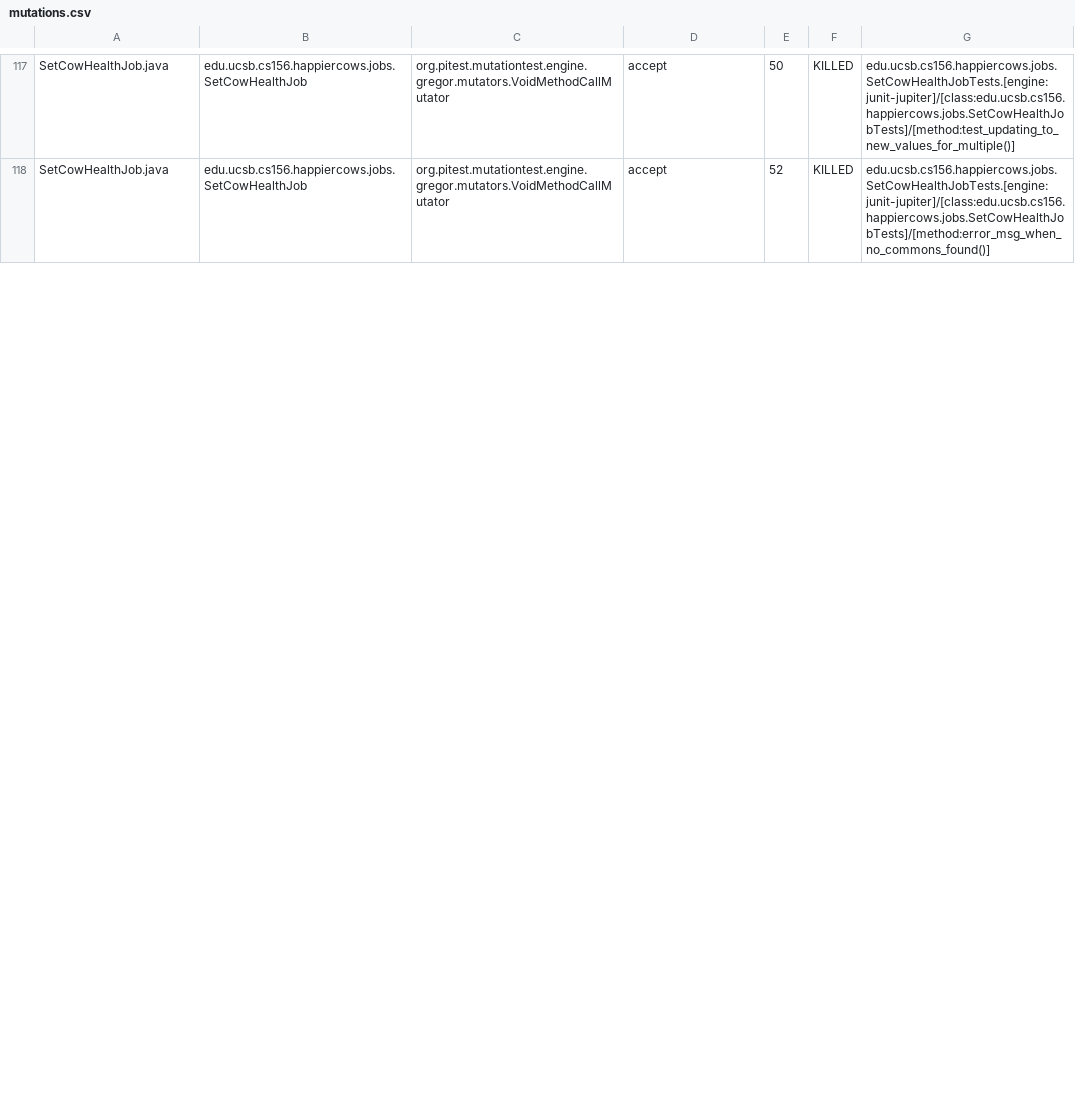
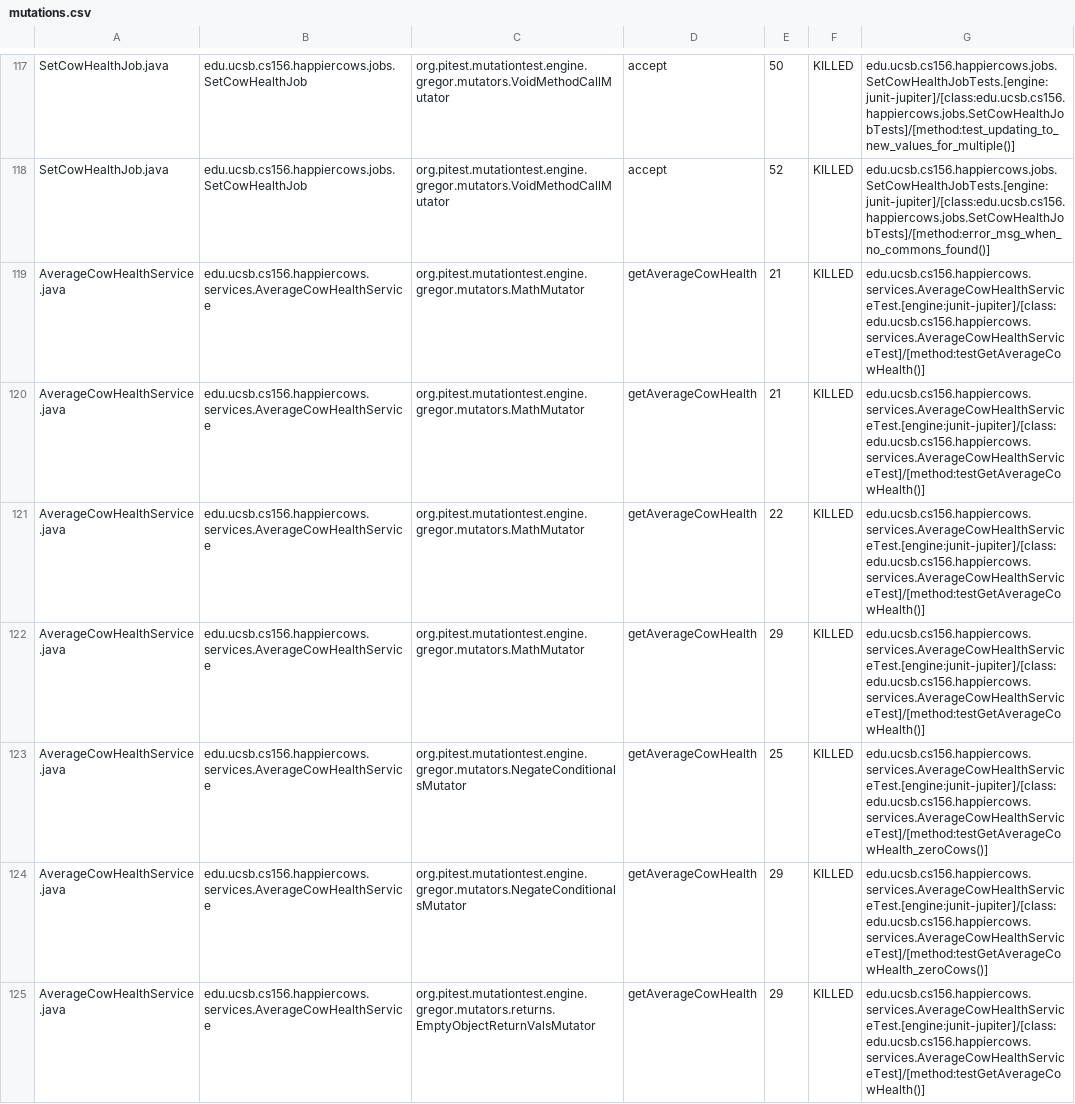
Before and after one commit to ucsb-cs156-m23/proj-happycows-m23-10am-3, a CSV file: prs/21/pitest/mutations.csv, drawn as a sheet; only a part is shown, gaps mark what is left out; the diff covers the shown part only.

Commit message:
Deploying to gh-pages from @ ucsb-cs156-m23/proj-happycows-m23-10am-3@4e29f172fcf99aa2e658049139275e41d5957f71 🚀

```diff
--- a/prs/21/pitest/mutations.csv
+++ b/prs/21/pitest/mutations.csv
@@ -118 +118,8 @@ SetCowHealthJob.java,edu.ucsb.cs156.happiercows.jobs.SetCowHealthJob,org.pitest.
 SetCowHealthJob.java,edu.ucsb.cs156.happiercows.jobs.SetCowHealthJob,org.pitest.mutationtest.engine.gregor.mutators.VoidMethodCallMutator,accept,52,KILLED,edu.ucsb.cs156.happiercows.jobs.SetCowHealthJobTests.[engine:junit-jupiter]/[class:edu.ucsb.cs156.happiercows.jobs.SetCowHealthJobTests]/[method:error_msg_when_no_commons_found()]
+AverageCowHealthService.java,edu.ucsb.cs156.happiercows.services.AverageCowHealthService,org.pitest.mutationtest.engine.gregor.mutators.MathMutator,getAverageCowHealth,21,KILLED,edu.ucsb.cs156.happiercows.services.AverageCowHealthServiceTest.[engine:junit-jupiter]/[class:edu.ucsb.cs156.happiercows.services.AverageCowHealthServiceTest]/[method:testGetAverageCowHealth()]
+AverageCowHealthService.java,edu.ucsb.cs156.happiercows.services.AverageCowHealthService,org.pitest.mutationtest.engine.gregor.mutators.MathMutator,getAverageCowHealth,21,KILLED,edu.ucsb.cs156.happiercows.services.AverageCowHealthServiceTest.[engine:junit-jupiter]/[class:edu.ucsb.cs156.happiercows.services.AverageCowHealthServiceTest]/[method:testGetAverageCowHealth()]
+AverageCowHealthService.java,edu.ucsb.cs156.happiercows.services.AverageCowHealthService,org.pitest.mutationtest.engine.gregor.mutators.MathMutator,getAverageCowHealth,22,KILLED,edu.ucsb.cs156.happiercows.services.AverageCowHealthServiceTest.[engine:junit-jupiter]/[class:edu.ucsb.cs156.happiercows.services.AverageCowHealthServiceTest]/[method:testGetAverageCowHealth()]
+AverageCowHealthService.java,edu.ucsb.cs156.happiercows.services.AverageCowHealthService,org.pitest.mutationtest.engine.gregor.mutators.MathMutator,getAverageCowHealth,29,KILLED,edu.ucsb.cs156.happiercows.services.AverageCowHealthServiceTest.[engine:junit-jupiter]/[class:edu.ucsb.cs156.happiercows.services.AverageCowHealthServiceTest]/[method:testGetAverageCowHealth()]
+AverageCowHealthService.java,edu.ucsb.cs156.happiercows.services.AverageCowHealthService,org.pitest.mutationtest.engine.gregor.mutators.NegateConditionalsMutator,getAverageCowHealth,25,KILLED,edu.ucsb.cs156.happiercows.services.AverageCowHealthServiceTest.[engine:junit-jupiter]/[class:edu.ucsb.cs156.happiercows.services.AverageCowHealthServiceTest]/[method:testGetAverageCowHealth_zeroCows()]
+AverageCowHealthService.java,edu.ucsb.cs156.happiercows.services.AverageCowHealthService,org.pitest.mutationtest.engine.gregor.mutators.NegateConditionalsMutator,getAverageCowHealth,29,KILLED,edu.ucsb.cs156.happiercows.services.AverageCowHealthServiceTest.[engine:junit-jupiter]/[class:edu.ucsb.cs156.happiercows.services.AverageCowHealthServiceTest]/[method:testGetAverageCowHealth_zeroCows()]
+AverageCowHealthService.java,edu.ucsb.cs156.happiercows.services.AverageCowHealthService,org.pitest.mutationtest.engine.gregor.mutators.returns.EmptyObjectReturnValsMutator,getAverageCowHealth,29,KILLED,edu.ucsb.cs156.happiercows.services.AverageCowHealthServiceTest.[engine:junit-jupiter]/[class:edu.ucsb.cs156.happiercows.services.AverageCowHealthServiceTest]/[method:testGetAverageCowHealth()]
```
Also changed, not shown: 2 removed rows and 38 edited cells elsewhere in this file, 36 other files.
